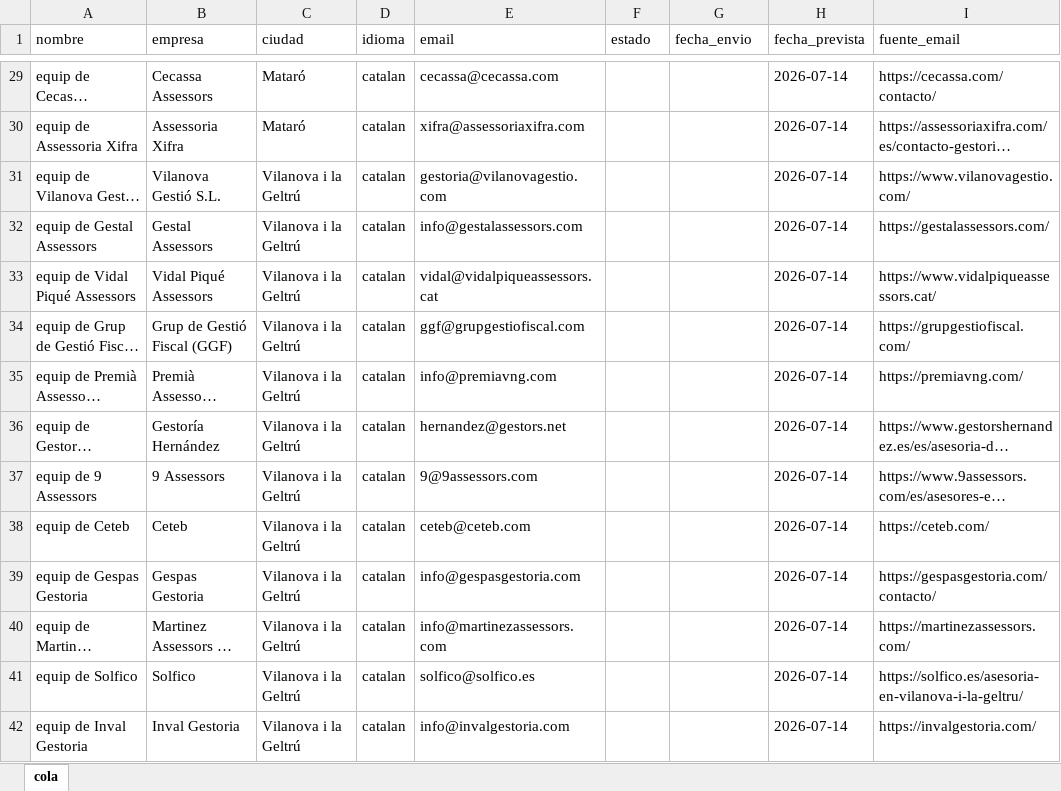
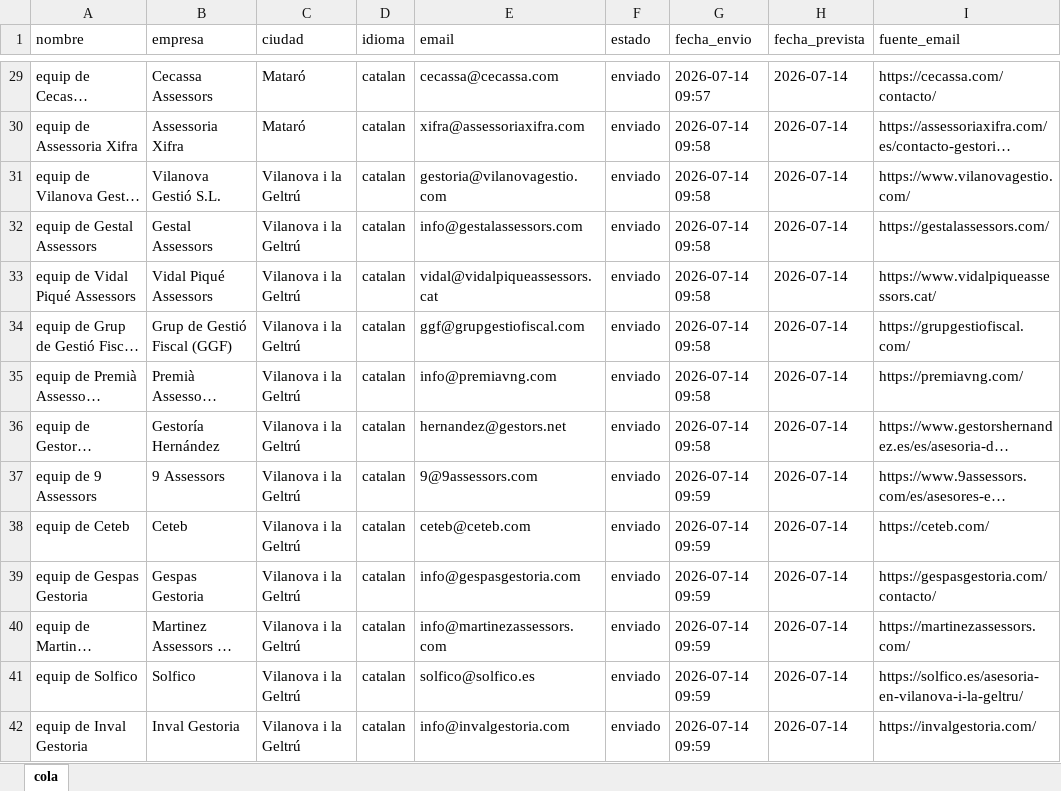
Before and after one commit to noesisstudio/Agencia-de-automatizaciones, an Excel workbook: Automatizacion Envio Masivo de Correos/cola_envios.xlsx, sheet cola, drawn as a sheet; only a part is shown, gaps mark what is left out; long unchanged cells end in …; values as stored, in another font and other column widths than the file's, no borders; the diff covers the shown part only; the diff names each change by its address in the sheet, - before the commit and + after, or states it on an @@ line.

```diff
--- a/Automatizacion Envio Masivo de Correos/cola_envios.xlsx (sheet cola)
+++ b/Automatizacion Envio Masivo de Correos/cola_envios.xlsx (sheet cola)
-F29:F42 (estado): (empty)
+F29:F42 (estado): enviado
-G29 (fecha_envio): (empty)
+G29 (fecha_envio): 2026-07-14 09:57
-G30:G36 (fecha_envio): (empty)
+G30:G36 (fecha_envio): 2026-07-14 09:58
-G37:G42 (fecha_envio): (empty)
+G37:G42 (fecha_envio): 2026-07-14 09:59
```
Also changed, not shown: 132 added rows and 124 edited cells elsewhere in this sheet, Automatizacion Envio Masivo de Correos/contactos_catalan_ronda2.xlsx, 14 other files.
